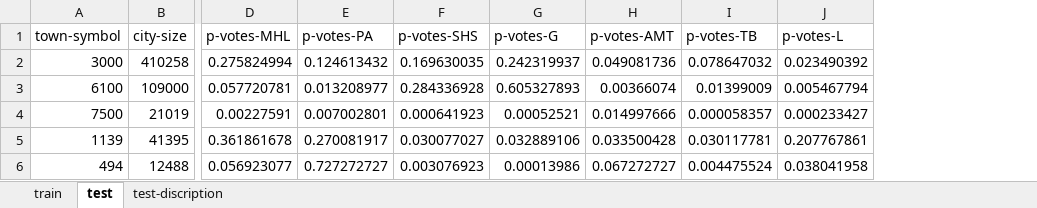
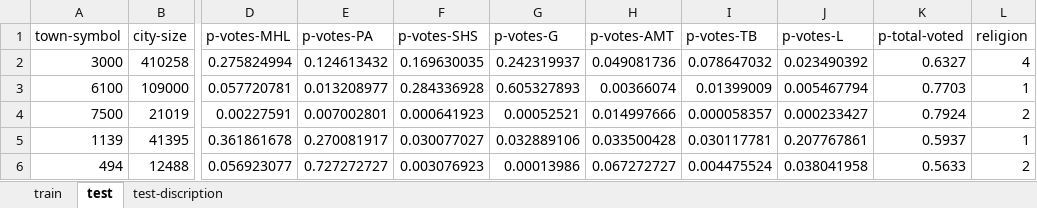
Before and after one commit to oryagol/ML_Analyze_Elections, an Excel workbook: predictVotes.xlsx, sheet test, drawn as a sheet; only a part is shown, gaps mark what is left out; values as stored, in another font and other column widths than the file's, no borders; the diff names each change by its address in the sheet, - before the commit and + after, or states it on an @@ line.

```diff
--- a/predictVotes.xlsx (sheet test)
+++ b/predictVotes.xlsx (sheet test)
+column K (p-total-voted), rows 2-6: 0.6327 | 0.7703 | 0.7924 | 0.5937 | 0.5633
+column L (religion), rows 2-6: 4 | 1 | 2 | 1 | 2
```
Also changed, not shown: sheet train, clusteringScoresGMM.xlsx, clusteringScoresHierarchy.xlsx, 13 other files.
